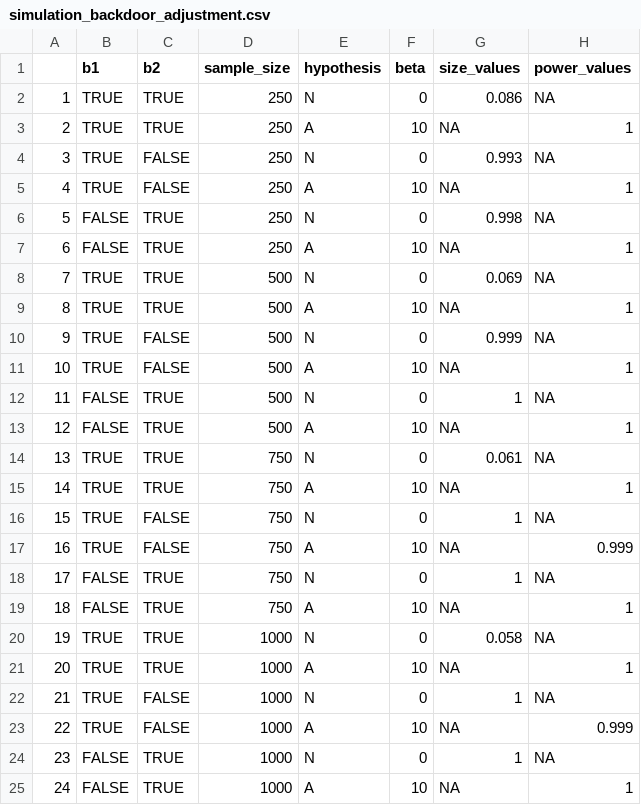
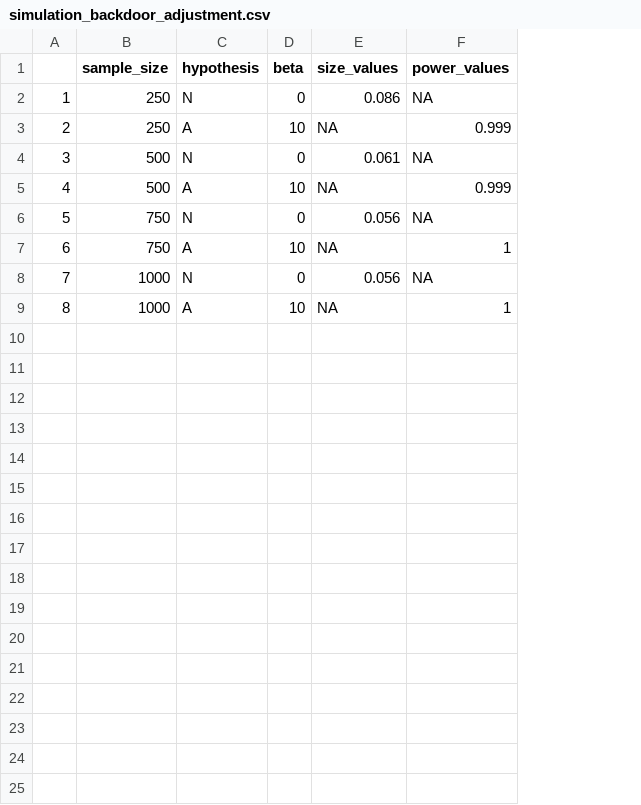
Before and after one commit to gui33627/evidence-factor-simulation, a CSV file: simulation_outputs/simulation_backdoor_adjustment.csv, drawn as a sheet; removed rows and columns are numbered as before the commit, all else as after; the diff names each change by its address in the sheet, - before the commit and + after, or states it on an @@ line.

Commit message:
correct the second simulation

```diff
--- a/simulation_outputs/simulation_backdoor_adjustment.csv
+++ b/simulation_outputs/simulation_backdoor_adjustment.csv
-column B (b1), rows 2-3: TRUE | TRUE; rows 8-9: TRUE | TRUE; rows 14-15: TRUE | TRUE; rows 20-21: TRUE | TRUE
-column C (b2), rows 2-3: TRUE | TRUE; rows 8-9: TRUE | TRUE; rows 14-15: TRUE | TRUE; rows 20-21: TRUE | TRUE
-F3 (power_values): 1
+F3 (power_values): 0.999
-row 4: 3 | TRUE | FALSE | 250 | N | 0 | 0.993 | NA
-row 5: 4 | TRUE | FALSE | 250 | A | 10 | NA | 1
-row 6: 5 | FALSE | TRUE | 250 | N | 0 | 0.998 | NA
-row 7: 6 | FALSE | TRUE | 250 | A | 10 | NA | 1
@@ column A renumbered between rows 4 and 9 @@
-E4 (size_values): 0.069
+E4 (size_values): 0.061
-F5 (power_values): 1
+F5 (power_values): 0.999
-row 10: 9 | TRUE | FALSE | 500 | N | 0 | 0.999 | NA
-row 11: 10 | TRUE | FALSE | 500 | A | 10 | NA | 1
-row 12: 11 | FALSE | TRUE | 500 | N | 0 | 1 | NA
-row 13: 12 | FALSE | TRUE | 500 | A | 10 | NA | 1
-E6 (size_values): 0.061
+E6 (size_values): 0.056
-row 16: 15 | TRUE | FALSE | 750 | N | 0 | 1 | NA
-row 17: 16 | TRUE | FALSE | 750 | A | 10 | NA | 0.999
-row 18: 17 | FALSE | TRUE | 750 | N | 0 | 1 | NA
-row 19: 18 | FALSE | TRUE | 750 | A | 10 | NA | 1
-E8 (size_values): 0.058
+E8 (size_values): 0.056
-row 22: 21 | TRUE | FALSE | 1000 | N | 0 | 1 | NA
-row 23: 22 | TRUE | FALSE | 1000 | A | 10 | NA | 0.999
-row 24: 23 | FALSE | TRUE | 1000 | N | 0 | 1 | NA
-row 25: 24 | FALSE | TRUE | 1000 | A | 10 | NA | 1
```
Also changed, not shown: 8 other files.
